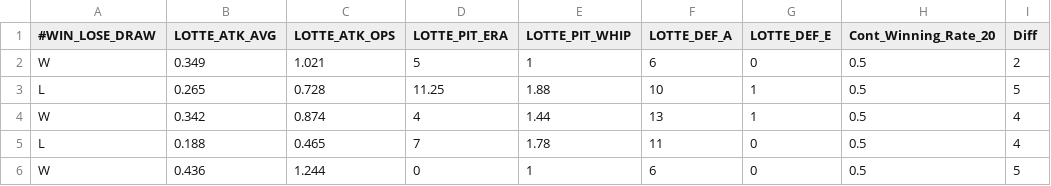
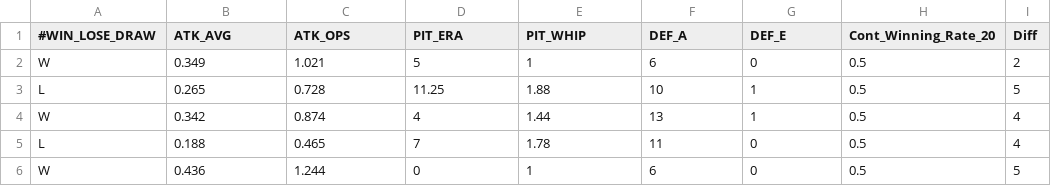
Before and after one commit to lhk6397/OSS-Team-Project, a CSV file: lotte.csv, drawn as a sheet; only a part is shown; the diff names each change by its address in the sheet, - before the commit and + after, or states it on an @@ line.

Commit message:
Yagumagu 찐막
- 클래스 생성자 추가
- 확장성 생각해서 팀을 자기가 직접 선택하도록(?) 해두었음. 물론 그에 맞는 데이터를 넘겨주어야 함.(우린 lotte만.. ㅎ)

```diff
--- a/lotte.csv
+++ b/lotte.csv
-B1: LOTTE_ATK_AVG
+B1: ATK_AVG
-C1: LOTTE_ATK_OPS
+C1: ATK_OPS
-D1: LOTTE_PIT_ERA
+D1: PIT_ERA
-E1: LOTTE_PIT_WHIP
+E1: PIT_WHIP
-F1: LOTTE_DEF_A
+F1: DEF_A
-G1: LOTTE_DEF_E
+G1: DEF_E
```
Also changed, not shown: 1 other file.
